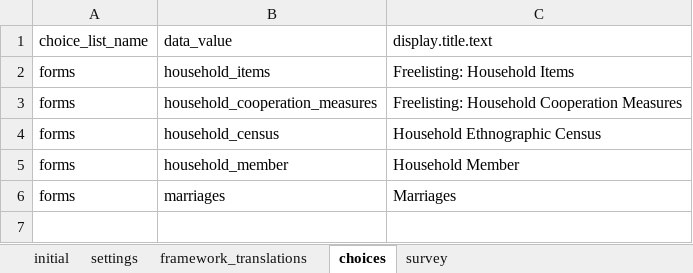
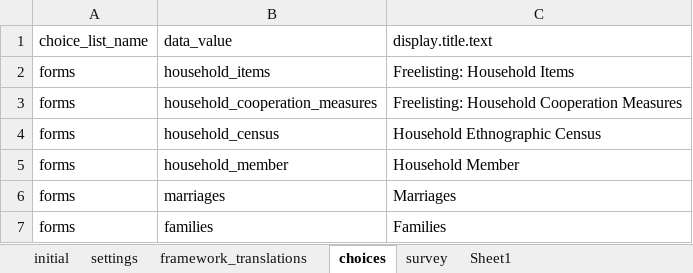
Before and after one commit to Fijian-Networks/Data-Collection, an Excel workbook: cohesionAndConflict_odkx/app/config/assets/framework/forms/framework/framework.xlsx, sheet choices, drawn as a sheet; values as stored, in another font and other column widths than the file's, no borders; the diff names each change by its address in the sheet, - before the commit and + after, or states it on an @@ line.

Commit message:
families edge creation update
Family table/form creates edgelist between uuids of marriages and child.

```diff
--- a/cohesionAndConflict_odkx/app/config/assets/framework/forms/framework/framework.xlsx (sheet choices)
+++ b/cohesionAndConflict_odkx/app/config/assets/framework/forms/framework/framework.xlsx (sheet choices)
+sheet tab: Sheet1
+row 7: forms | families | Families
```
Also changed, not shown: sheet survey, cohesionAndConflict_odkx/app/config/tables/household_census/forms/household_census/household_census.xlsx, cohesionAndConflict_odkx/app/config/tables/marriages/forms/marriages/marriages.xlsx, 38 other files.
